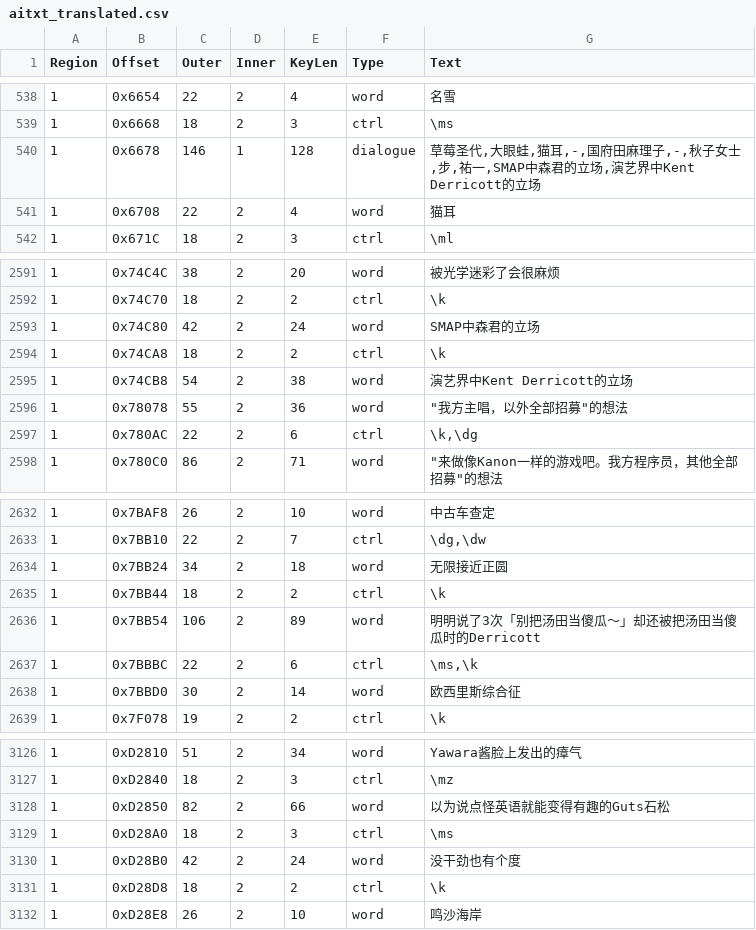
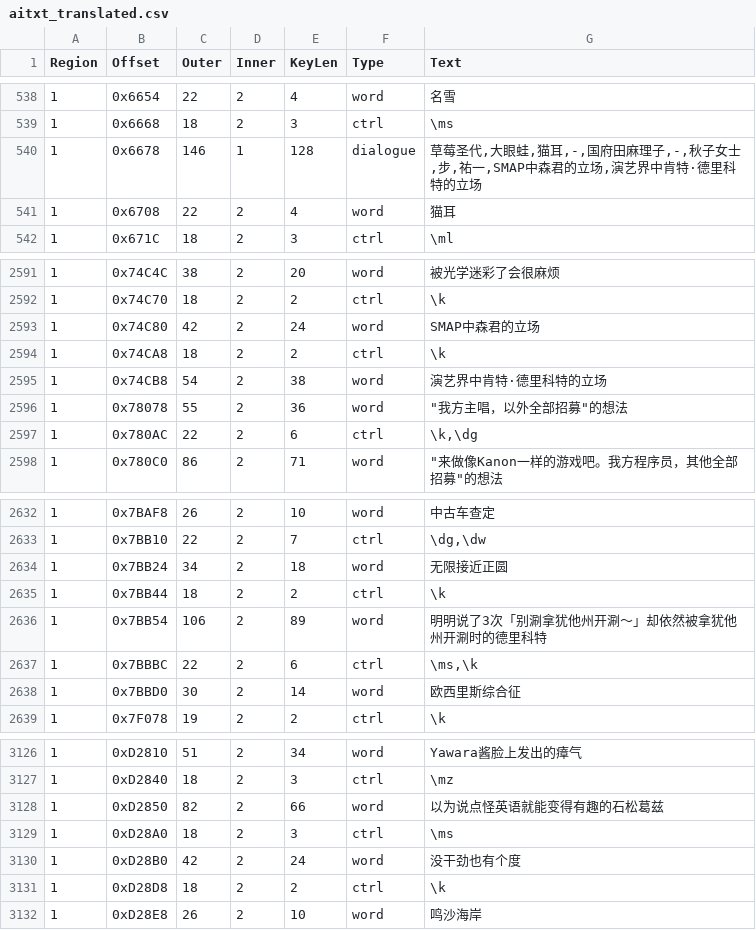
Before and after one commit to JiayuYangX/sakura-restore, a CSV file: aitxt_translated.csv, drawn as a sheet; only a part is shown, gaps mark what is left out.

```diff
--- a/aitxt_translated.csv
+++ b/aitxt_translated.csv
@@ -539,3 +539,3 @@ Region,Offset,Outer,Inner,KeyLen,Type,Text
 1,0x6668,18,2,3,ctrl,\ms
-1,0x6678,146,1,128,dialogue,"草莓圣代,大眼蛙,猫耳,-,国府田麻理子,-,秋子女士,步,祐一,SMAP中森君的立场,演艺界中Kent Derricott的立场"
+1,0x6678,146,1,128,dialogue,"草莓圣代,大眼蛙,猫耳,-,国府田麻理子,-,秋子女士,步,祐一,SMAP中森君的立场,演艺界中肯特·德里科特的立场"
 1,0x6708,22,2,4,word,猫耳
@@ -2594,3 +2594,3 @@ Region,Offset,Outer,Inner,KeyLen,Type,Text
 1,0x74CA8,18,2,2,ctrl,\k
-1,0x74CB8,54,2,38,word,演艺界中Kent Derricott的立场
+1,0x74CB8,54,2,38,word,演艺界中肯特·德里科特的立场
 1,0x78078,55,2,36,word,"""我方主唱，以外全部招募""的想法"
@@ -2635,3 +2635,3 @@ Region,Offset,Outer,Inner,KeyLen,Type,Text
 1,0x7BB44,18,2,2,ctrl,\k
-1,0x7BB54,106,2,89,word,明明说了3次「别把汤田当傻瓜～」却还被把汤田当傻瓜时的Derricott
+1,0x7BB54,106,2,89,word,明明说了3次「别涮拿犹他州开涮～」却依然被拿犹他州开涮时的德里科特
 1,0x7BBBC,22,2,6,ctrl,"\ms,\k"
@@ -3127,3 +3127,3 @@ Region,Offset,Outer,Inner,KeyLen,Type,Text
 1,0xD2840,18,2,3,ctrl,\mz
-1,0xD2850,82,2,66,word,以为说点怪英语就能变得有趣的Guts石松
+1,0xD2850,82,2,66,word,以为说点怪英语就能变得有趣的石松葛兹
 1,0xD28A0,18,2,3,ctrl,\ms
```
Also changed, not shown: translated.csv, 4 other files.
